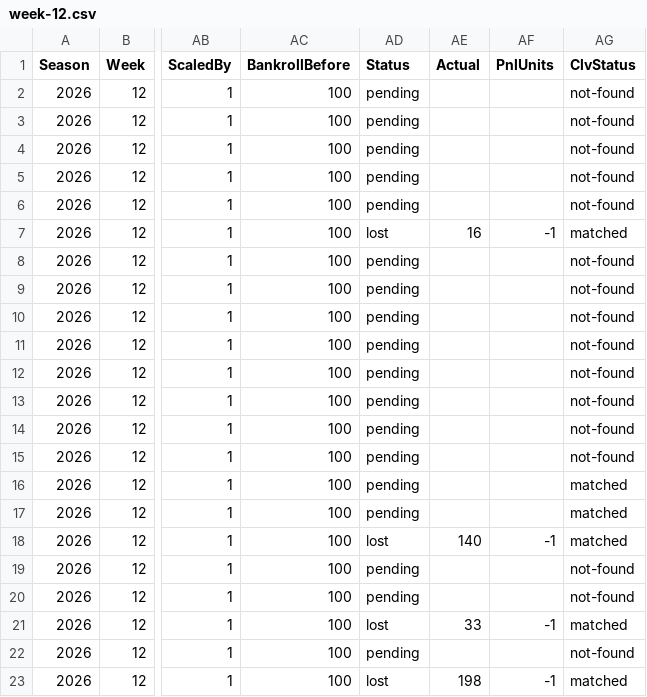
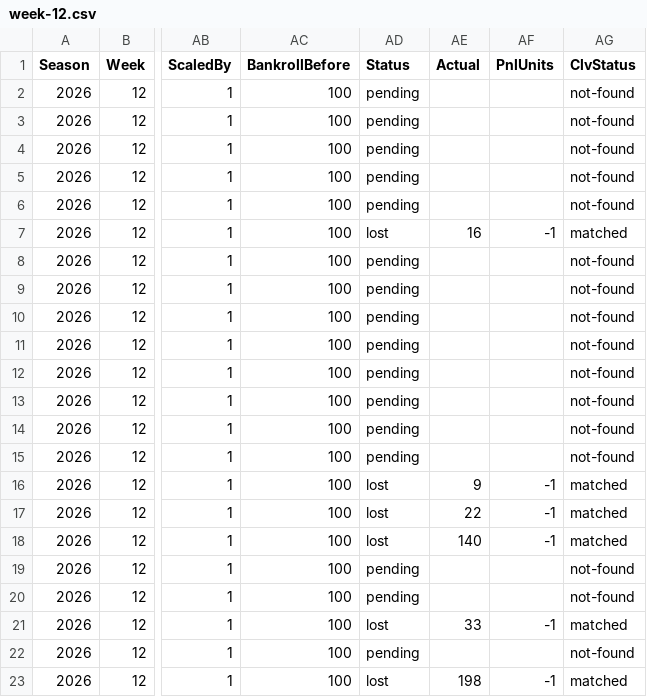
Before and after one commit to pmammino/NFLProjectionsCheck, a CSV file: data/bets/firehose/2026/week-12.csv, drawn as a sheet; only a part is shown, gaps mark what is left out; the diff names each change by its address in the sheet, - before the commit and + after, or states it on an @@ line.

```diff
--- a/data/bets/firehose/2026/week-12.csv
+++ b/data/bets/firehose/2026/week-12.csv
-AD16:AD17 (Status): pending
+AD16:AD17 (Status): lost
-AE16 (Actual): (empty)
+AE16 (Actual): 9
-AF16:AF17 (PnlUnits): (empty)
+AF16:AF17 (PnlUnits): -1
-AE17 (Actual): (empty)
+AE17 (Actual): 22
```
Also changed, not shown: data/actuals/2026/week-12.csv, data/bets/kelly/2026/week-12.csv, 1 other file.
